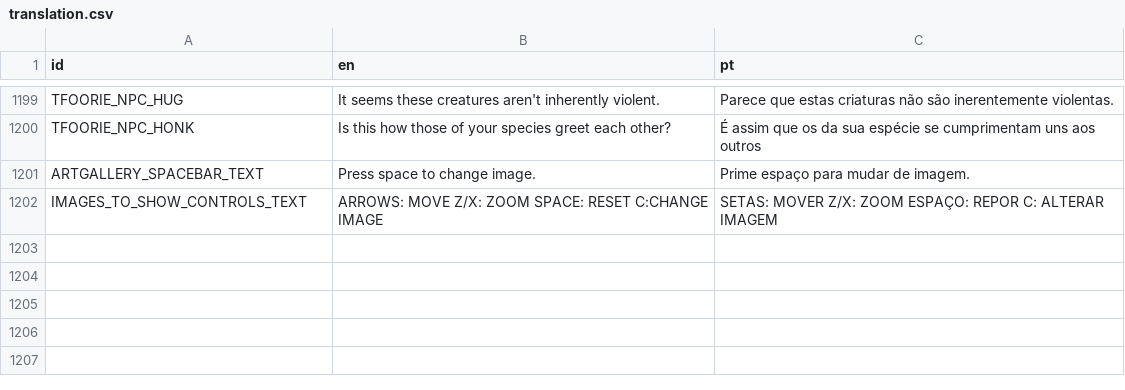
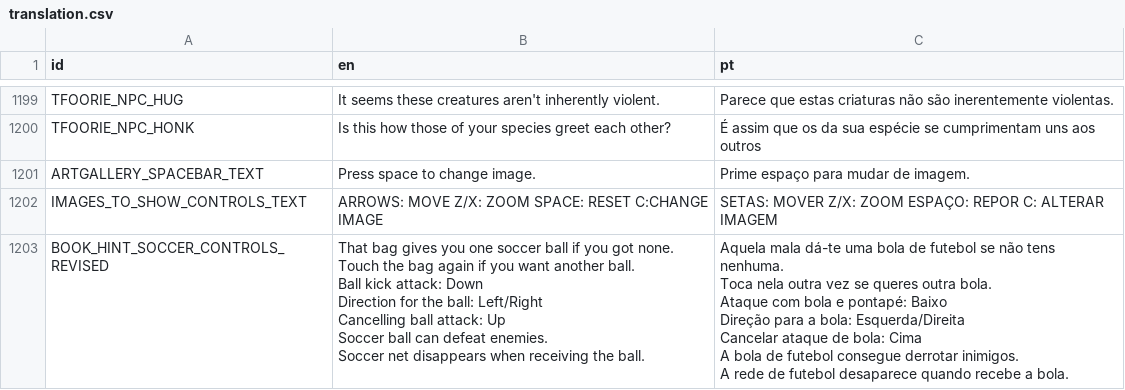
Before and after one commit to EyeBallTank/PROJECT-NORTUBEL-main-ish, a CSV file: assets/localization/translation.csv, drawn as a sheet; only a part is shown, gaps mark what is left out.

```diff
--- a/assets/localization/translation.csv
+++ b/assets/localization/translation.csv
@@ -3058 +3058,16 @@ ARTGALLERY_SPACEBAR_TEXT,Press space to change image.,Prime espaço para mudar d
 IMAGES_TO_SHOW_CONTROLS_TEXT,ARROWS: MOVE    Z/X: ZOOM          SPACE: RESET   C:CHANGE IMAGE,SETAS: MOVER    Z/X: ZOOM      ESPAÇO: REPOR   C: ALTERAR IMAGEM
+BOOK_HINT_SOCCER_CONTROLS_REVISED,"That bag gives you one soccer ball if you got none.
+Touch the bag again if you want another ball.
+Ball kick attack: Down
+Direction for the ball: Left/Right
+Cancelling ball attack: Up
+
+Soccer ball can defeat enemies.
+Soccer net disappears when receiving the ball.","Aquela mala dá-te uma bola de futebol se não tens nenhuma.
+Toca nela outra vez se queres outra bola.
+Ataque com bola e pontapé: Baixo
+Direção para a bola: Esquerda/Direita
+Cancelar ataque de bola: Cima
+
+A bola de futebol consegue derrotar inimigos.
+A rede de futebol desaparece quando recebe a bola."
```
Also changed, not shown: 3 other files.
